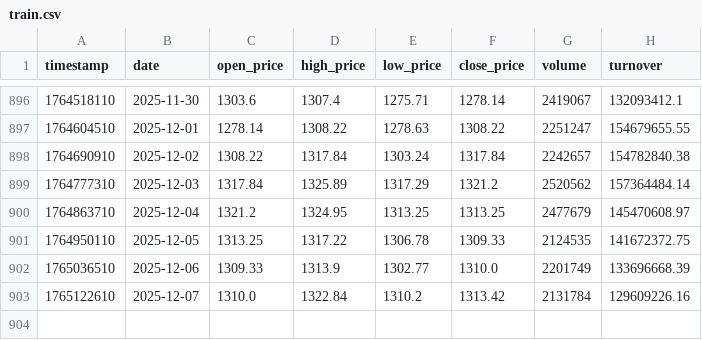
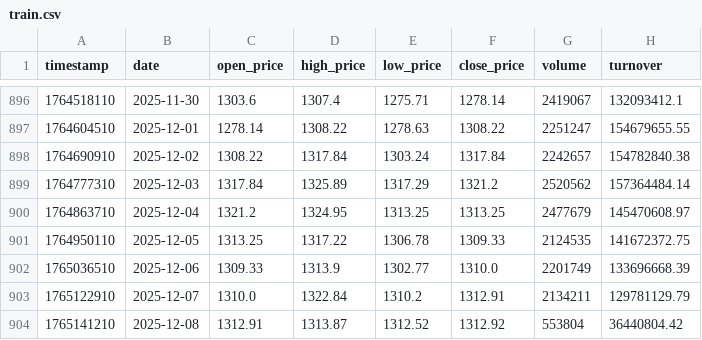
Before and after one commit to Shr1mpTop/Buffotte, a CSV file: models/train.csv, drawn as a sheet; only a part is shown, gaps mark what is left out.

```diff
--- a/models/train.csv
+++ b/models/train.csv
@@ -902,2 +902,3 @@ timestamp,date,open_price,high_price,low_price,close_price,volume,turnover
 1765036510,2025-12-06,1309.33,1313.9,1302.77,1310.0,2201749,133696668.39
-1765122610,2025-12-07,1310.0,1322.84,1310.2,1313.42,2131784,129609226.16
+1765122910,2025-12-07,1310.0,1322.84,1310.2,1312.91,2134211,129781129.79
+1765141210,2025-12-08,1312.91,1313.87,1312.52,1312.92,553804,36440804.42
```
Also changed, not shown: 4 other files.
